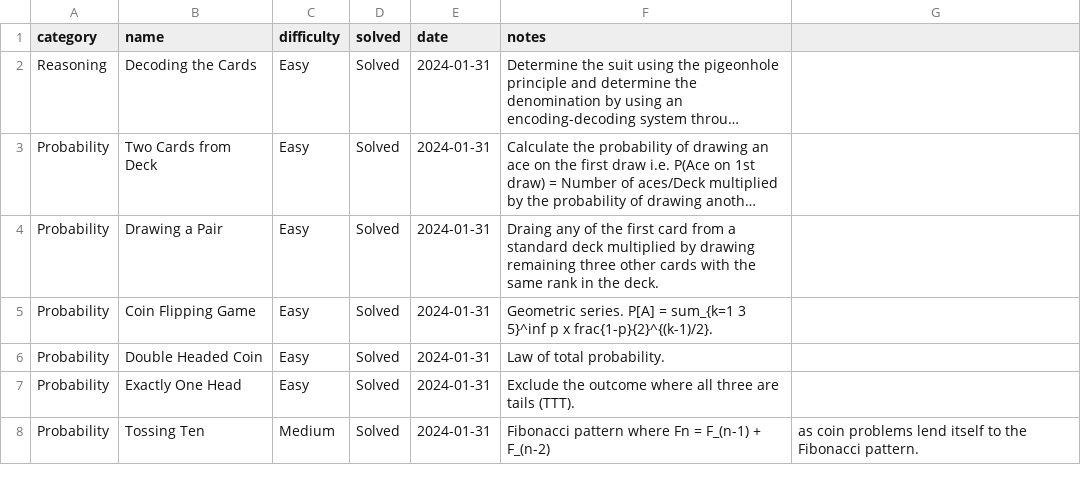
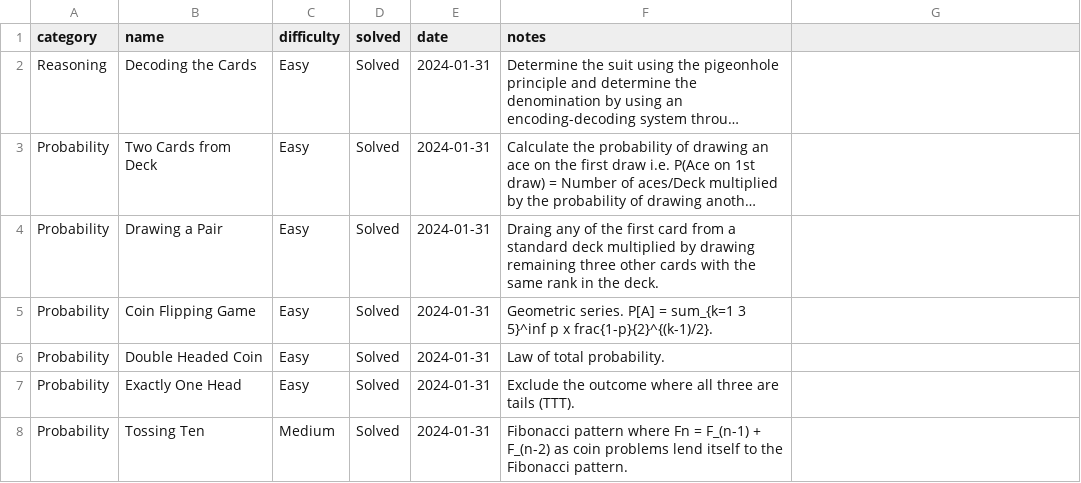
Before and after one commit to jaymarichua/quant-q-a, a CSV file: cards_and_coins.csv, drawn as a sheet; long unchanged cells end in ….

Commit message:
Update cards_and_coins.csv

```diff
--- a/cards_and_coins.csv
+++ b/cards_and_coins.csv
@@ -7,2 +7,2 @@ Probability, Double Headed Coin, Easy, Solved, 2024-01-31, Law of total probabil
 Probability, Exactly One Head, Easy, Solved, 2024-01-31, Exclude the outcome where all three are tails (TTT).
-Probability, Tossing Ten, Medium, Solved, 2024-01-31, Fibonacci pattern where Fn = F_(n-1) + F_(n-2), as coin problems lend itself to the Fibonacci pattern.
+Probability, Tossing Ten, Medium, Solved, 2024-01-31, Fibonacci pattern where Fn = F_(n-1) + F_(n-2) as coin problems lend itself to the Fibonacci pattern.
```
